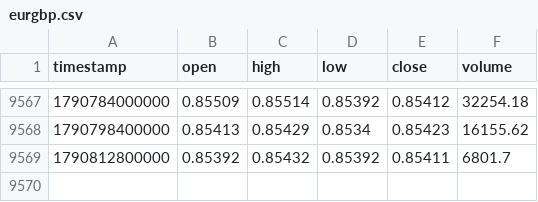
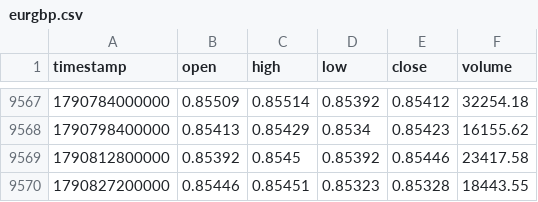
Before and after one commit to rikuudon24-beep/chair-scale, a CSV file: data/market/h4/eurgbp.csv, drawn as a sheet; only a part is shown, gaps mark what is left out.

```diff
--- a/data/market/h4/eurgbp.csv
+++ b/data/market/h4/eurgbp.csv
@@ -9568,2 +9568,3 @@ timestamp,open,high,low,close,volume
 1790798400000,0.85413,0.85429,0.8534,0.85423,16155.62
-1790812800000,0.85392,0.85432,0.85392,0.85411,6801.7
+1790812800000,0.85392,0.8545,0.85392,0.85446,23417.58
+1790827200000,0.85446,0.85451,0.85323,0.85328,18443.55
```
Also changed, not shown: data/market/h4/audusd.csv, data/market/h4/eurjpy.csv, 7 other files.
